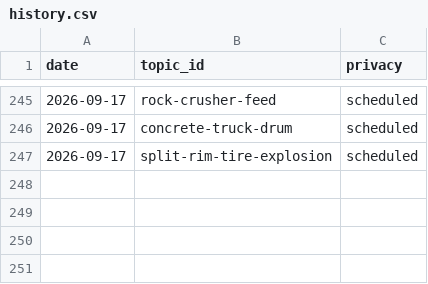
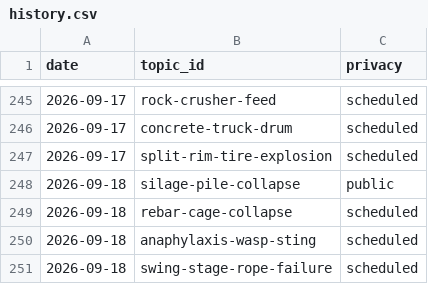
Before and after one commit to chat94534-oss/shorts-autoposter-b, a CSV file: logs/history.csv, drawn as a sheet; only a part is shown, gaps mark what is left out; the diff names each change by its address in the sheet, - before the commit and + after, or states it on an @@ line.

```diff
--- a/logs/history.csv
+++ b/logs/history.csv
+row 248: 2026-09-18 | silage-pile-collapse | public
+row 249: 2026-09-18 | rebar-cage-collapse | scheduled
+row 250: 2026-09-18 | anaphylaxis-wasp-sting | scheduled
+row 251: 2026-09-18 | swing-stage-rope-failure | scheduled
```
Also changed, not shown: 2 other files.
